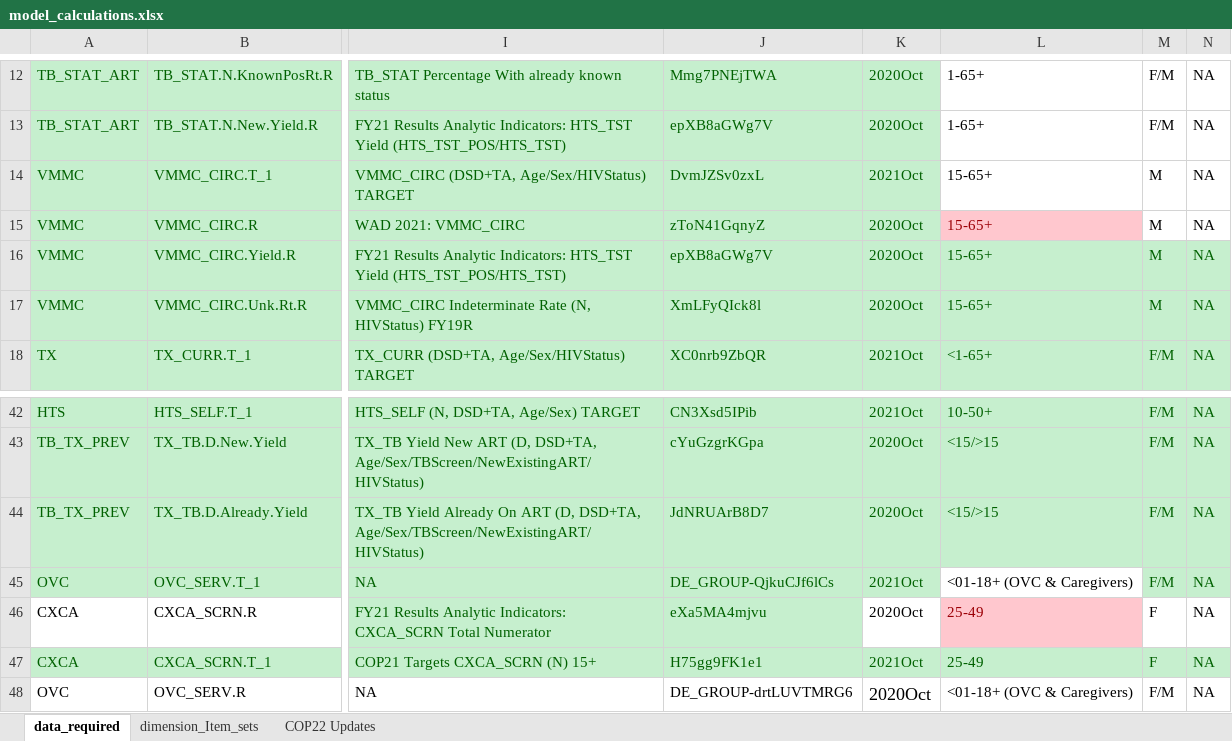
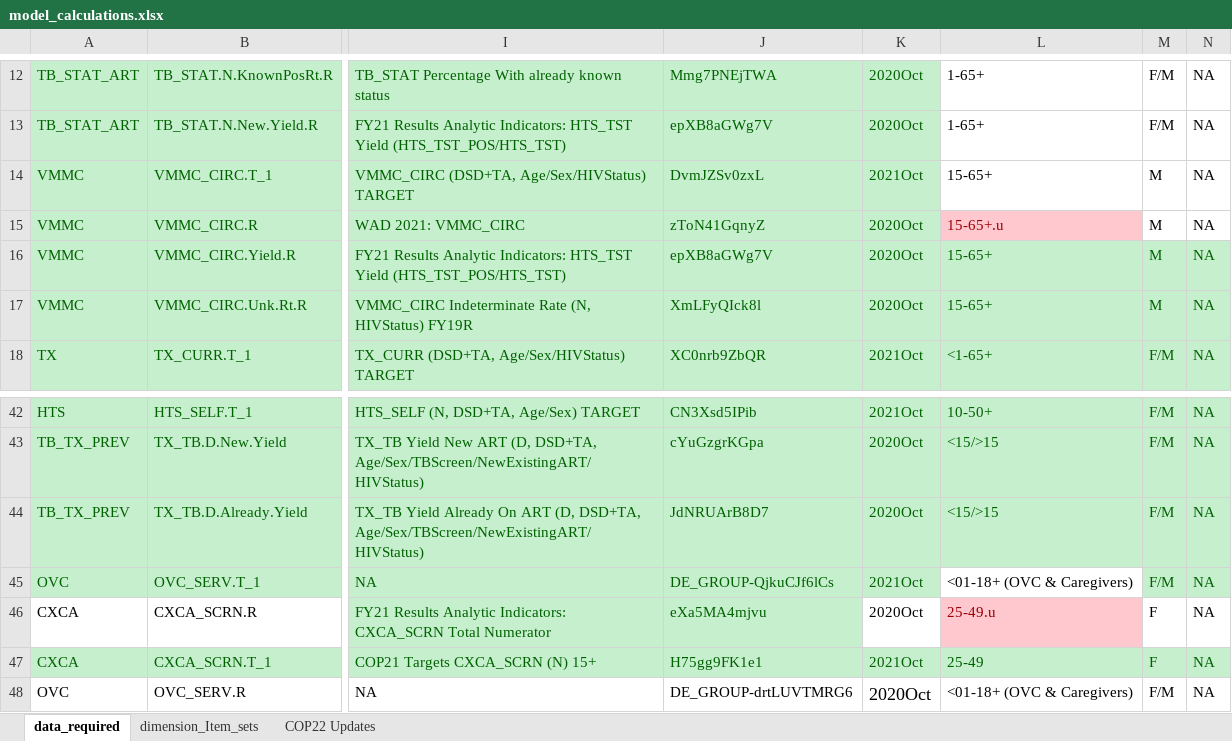
Before and after one commit to pepfar-datim/data-pack-commons, an Excel workbook: data-raw/model_calculations/model_calculations.xlsx, sheet data_required, drawn as a sheet; only a part is shown, gaps mark what is left out; values as stored, in another font and other column widths than the file's, no borders; the diff names each change by its address in the sheet, - before the commit and + after, or states it on an @@ line.

```diff
--- a/data-raw/model_calculations/model_calculations.xlsx (sheet data_required)
+++ b/data-raw/model_calculations/model_calculations.xlsx (sheet data_required)
-L15: 15-65+
+L15: 15-65+.u
-L46: 25-49
+L46: 25-49.u
```
Also changed, not shown: sheet dimension_Item_sets, formulas that keep their value, 4 other files.
